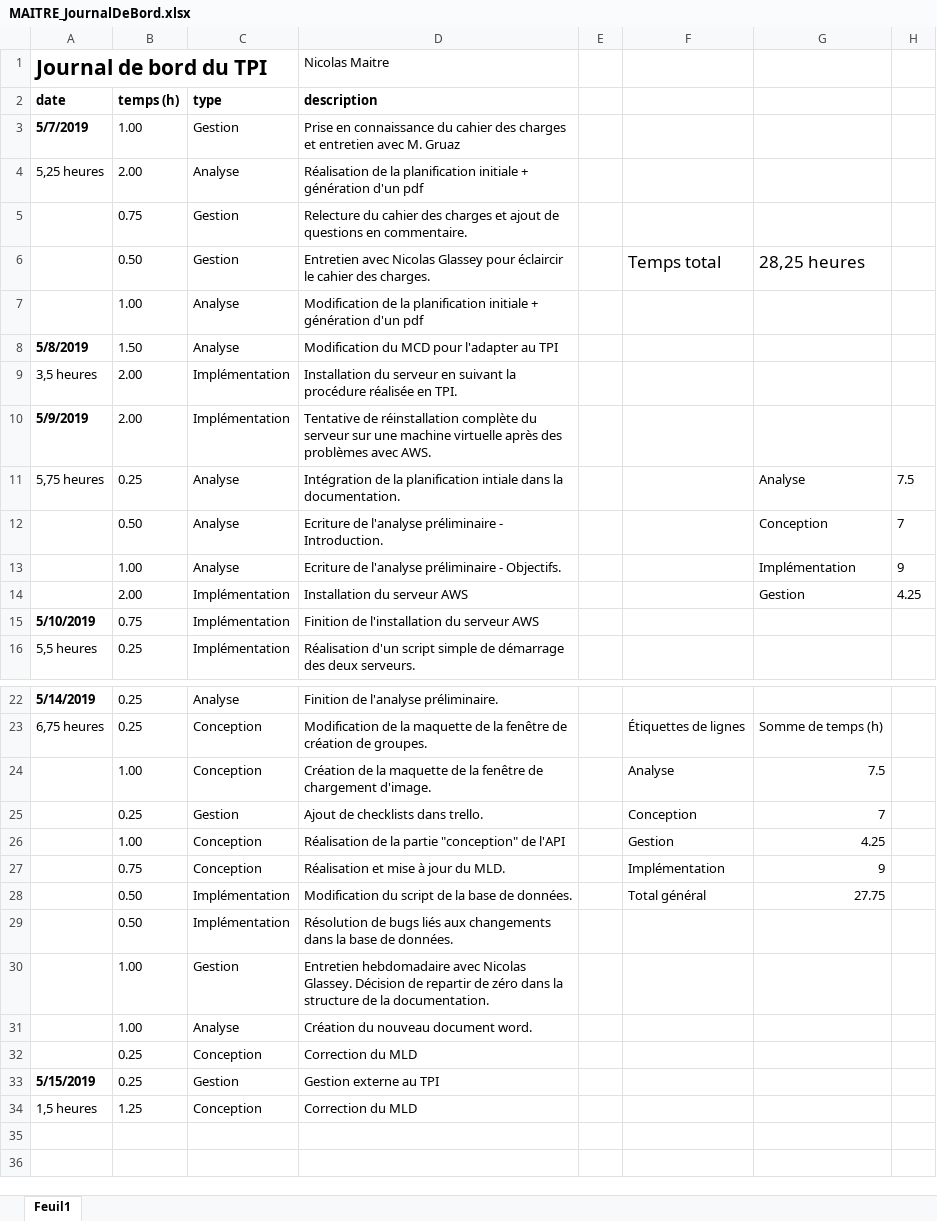
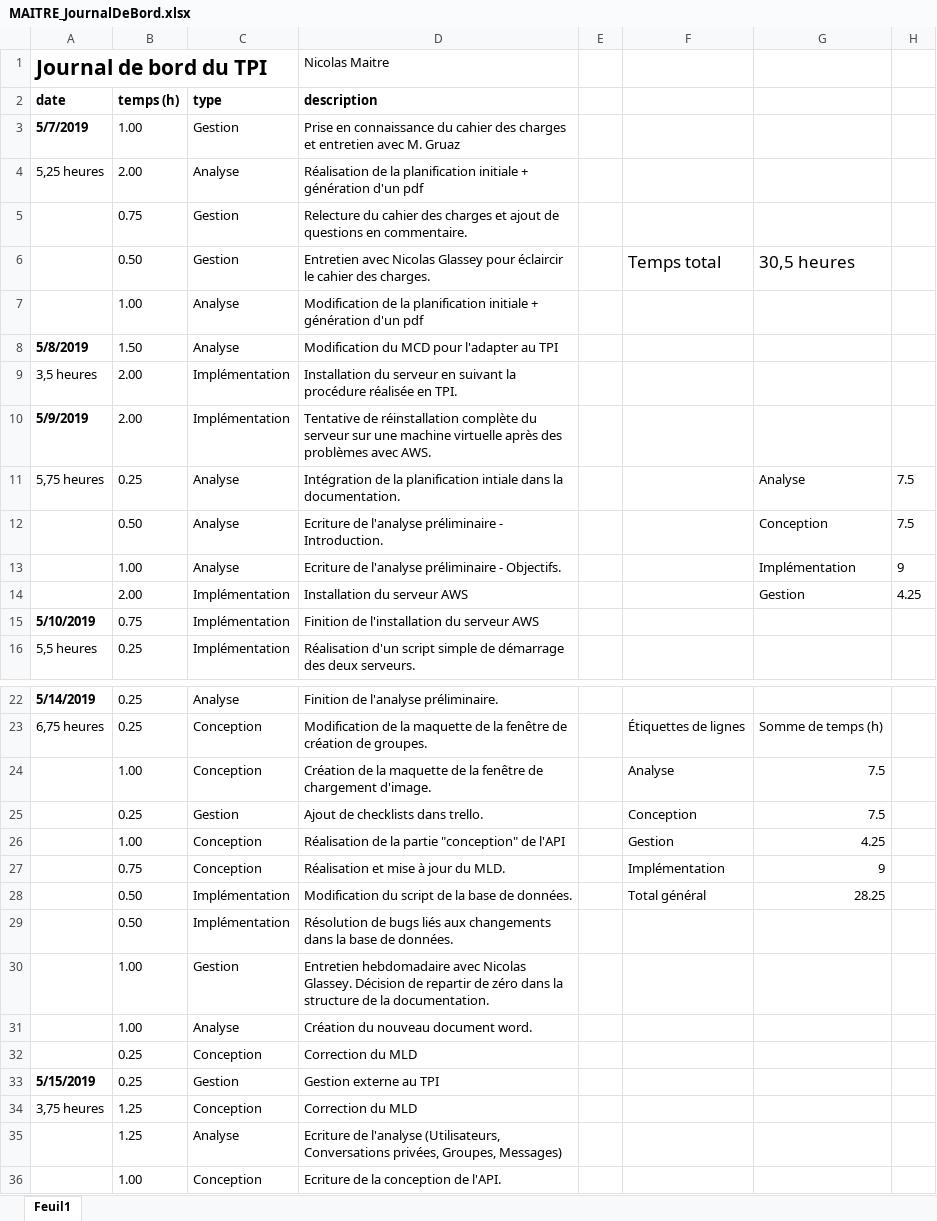
Before and after one commit to nicolas-maitre/TPI_MAITRE, an Excel workbook: documentation/MAITRE_JournalDeBord.xlsx, sheet Feuil1, drawn as a sheet; only a part is shown, gaps mark what is left out; values as stored, in another font and other column widths than the file's, no borders; charts and pictures not drawn; the diff names each change by its address in the sheet, - before the commit and + after, or states it on an @@ line.

Commit message:
update doc (analyse + conception) & fixed MLD

```diff
--- a/documentation/MAITRE_JournalDeBord.xlsx (sheet Feuil1)
+++ b/documentation/MAITRE_JournalDeBord.xlsx (sheet Feuil1)
-G6: 28,25 heures
+G6: 30,5 heures
-H12: 7
+H12: 7.5
-G25: 7
+G25: 7.5
-G28: 27.75
+G28: 28.25
-A34 (date): 1,5 heures
+A34 (date): 3,75 heures
+row 35:  | 1.25 | Analyse | Ecriture de l'analyse (Utilisateurs, Conversations privées, Groupes, Messages)
+row 36:  | 1.00 | Conception | Ecriture de la conception de l'API.
```
Also changed, not shown: charts or pictures, 6 other files.
